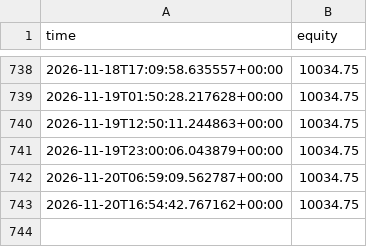
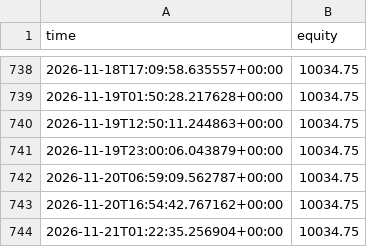
Before and after one commit to Lemonef/Quant, a CSV file: live_bot/equity_flush_1x.csv, drawn as a sheet; only a part is shown, gaps mark what is left out.

```diff
--- a/live_bot/equity_flush_1x.csv
+++ b/live_bot/equity_flush_1x.csv
@@ -743 +743,2 @@ time,equity
 2026-11-20T16:54:42.767162+00:00,10034.75
+2026-11-21T01:22:35.256904+00:00,10034.75
```
Also changed, not shown: live_bot/equity_flush_2x.csv, live_bot/equity_flush_3x.csv, 18 other files.
